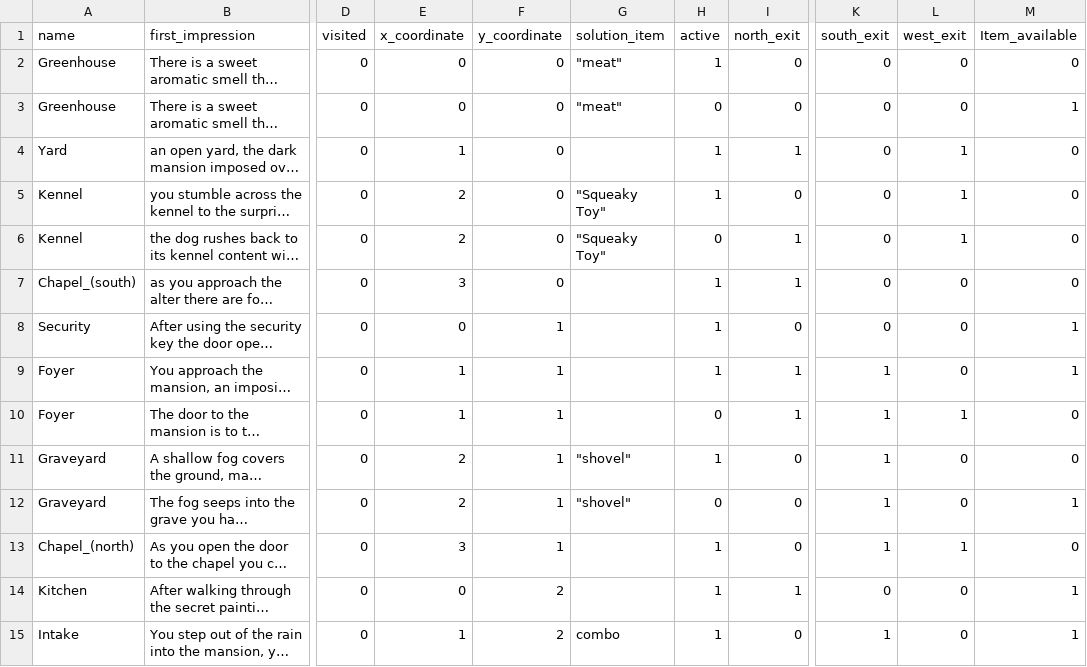
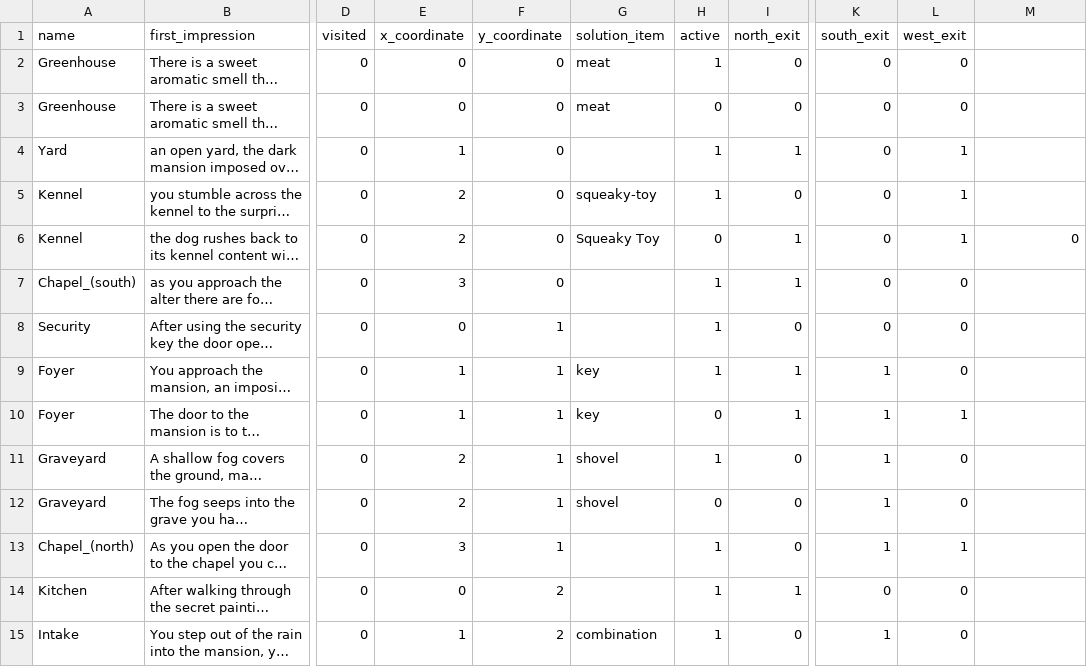
Before and after one commit to MacKLess/asylum_zork, a CSV file: lib/seeds/all_room_seeds_draft1.csv, drawn as a sheet; only a part is shown, gaps mark what is left out; long unchanged cells end in …; the diff covers the shown part only; the diff names each change by its address in the sheet, - before the commit and + after, or states it on an @@ line.

Commit message:
fix the playtest bugs, add in acid item, tweak some exit condtions.

```diff
--- a/lib/seeds/all_room_seeds_draft1.csv
+++ b/lib/seeds/all_room_seeds_draft1.csv
-M1: Item_available
+M1: (empty)
-G2:G3 (solution_item): "meat"
+G2:G3 (solution_item): meat
-M2: 0
+M2: (empty)
-M3: 1
+M3: (empty)
-M4:M5: 0
+M4:M5: (empty)
-G5 (solution_item): "Squeaky Toy"
+G5 (solution_item): squeaky-toy
-G6 (solution_item): "Squeaky Toy"
+G6 (solution_item): Squeaky Toy
-M7: 0
+M7: (empty)
-M8:M9: 1
+M8:M9: (empty)
-G9:G10 (solution_item): (empty)
+G9:G10 (solution_item): key
-M10:M11: 0
+M10:M11: (empty)
-G11:G12 (solution_item): "shovel"
+G11:G12 (solution_item): shovel
-M12: 1
+M12: (empty)
-M13: 0
+M13: (empty)
-M14:M15: 1
+M14:M15: (empty)
-G15 (solution_item): combo
+G15 (solution_item): combination
```
Also changed, not shown: 29 edited cells elsewhere in this file, 1 other file.
